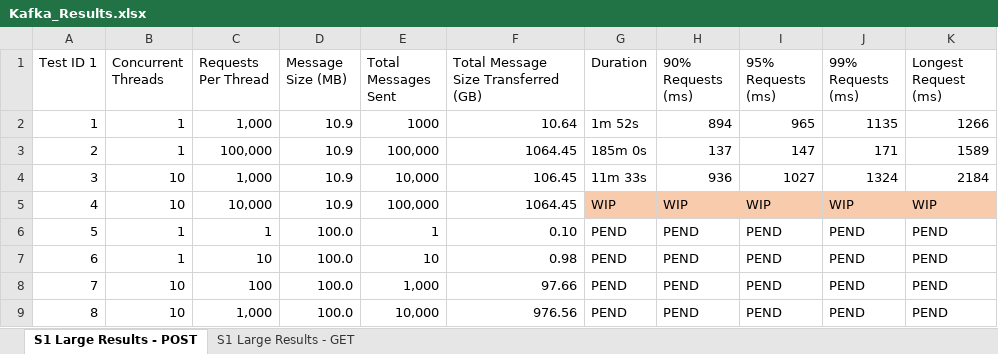
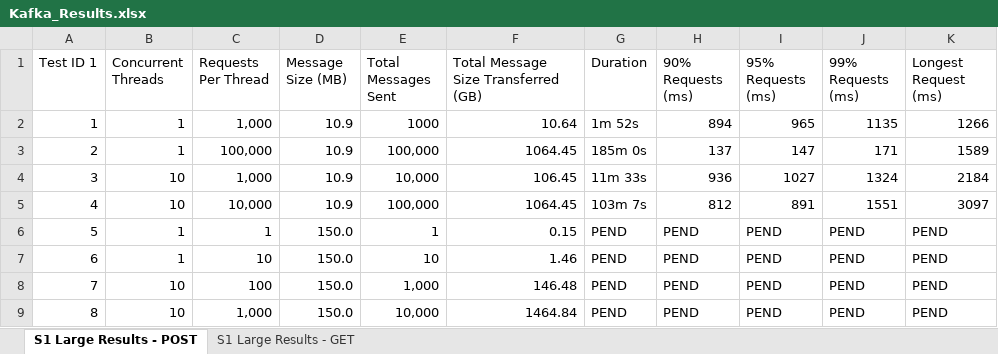
Before and after one commit to luisw19/Event-Hub-PoC, an Excel workbook: results/Kafka_Results.xlsx, sheet S1 Large Results - POST, drawn as a sheet; values as stored, in another font and other column widths than the file's, no borders; the diff names each change by its address in the sheet, - before the commit and + after, or states it on an @@ line.

Commit message:
Updated README including environment setup for large messages

```diff
--- a/results/Kafka_Results.xlsx (sheet S1 Large Results - POST)
+++ b/results/Kafka_Results.xlsx (sheet S1 Large Results - POST)
-G5 (Duration): WIP
+G5 (Duration): 103m 7s
-G5:K5 fill: #F8CBAD
+G5:K5 fill: none
-H5 (90% Requests (ms)): WIP
+H5 (90% Requests (ms)): 812
-I5 (95% Requests (ms)): WIP
+I5 (95% Requests (ms)): 891
-J5 (99% Requests (ms)): WIP
+J5 (99% Requests (ms)): 1551
-K5 (Longest Request (ms)): WIP
+K5 (Longest Request (ms)): 3097
-D6:D9 (Message Size (MB)): 100.0
+D6:D9 (Message Size (MB)): 150.0
-F6: 0.10
+F6: 0.15
-F7: 0.98
+F7: 1.46
-F8: 97.66
+F8: 146.48
-F9: 976.56
+F9: 1464.84
```
Also changed, not shown: 6 other files.
